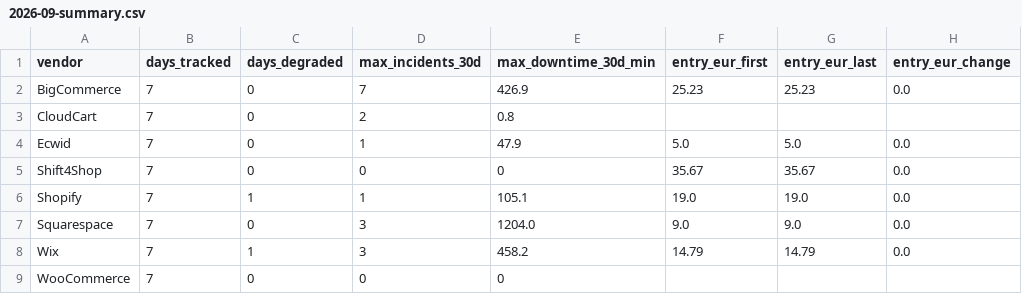
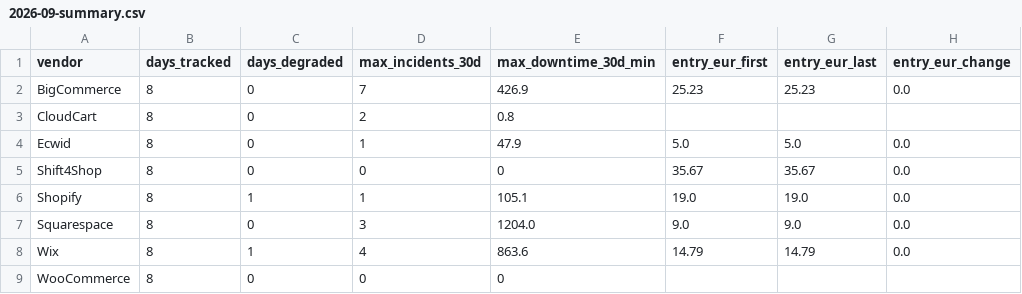
Before and after one commit to Emo-999/ecommerce-intelligence, a CSV file: exports/2026-09-summary.csv, drawn as a sheet; only a part is shown; the diff names each change by its address in the sheet, - before the commit and + after, or states it on an @@ line.

```diff
--- a/exports/2026-09-summary.csv
+++ b/exports/2026-09-summary.csv
-B2:B9 (days_tracked): 7
+B2:B9 (days_tracked): 8
-D8 (max_incidents_30d): 3
+D8 (max_incidents_30d): 4
-E8 (max_downtime_30d_min): 458.2
+E8 (max_downtime_30d_min): 863.6
```
Also changed, not shown: exports/2026-09-daily.csv, 10 other files.
